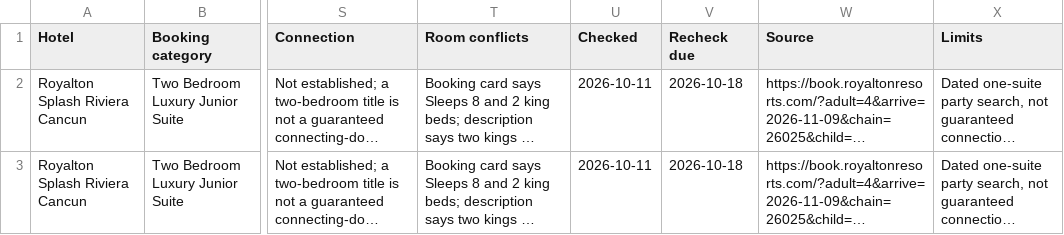
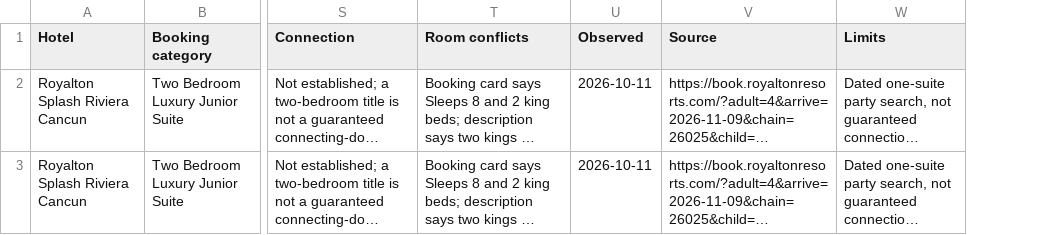
Before and after one commit to agarg21/family-tripwise, a CSV file: site/downloads/cancun-grandparents-budget.csv, drawn as a sheet; only a part is shown, gaps mark what is left out; long unchanged cells end in …; the diff names each change by its address in the sheet, - before the commit and + after, or states it on an @@ line.

```diff
--- a/site/downloads/cancun-grandparents-budget.csv
+++ b/site/downloads/cancun-grandparents-budget.csv
-column V (Recheck due), rows 2-3: 2026-10-18 | 2026-10-18
-U1: Checked
+U1: Observed
```
Also changed, not shown: site/downloads/cancun-room-comparison.csv, site/downloads/orlando-dated-rates.csv, 56 other files.
